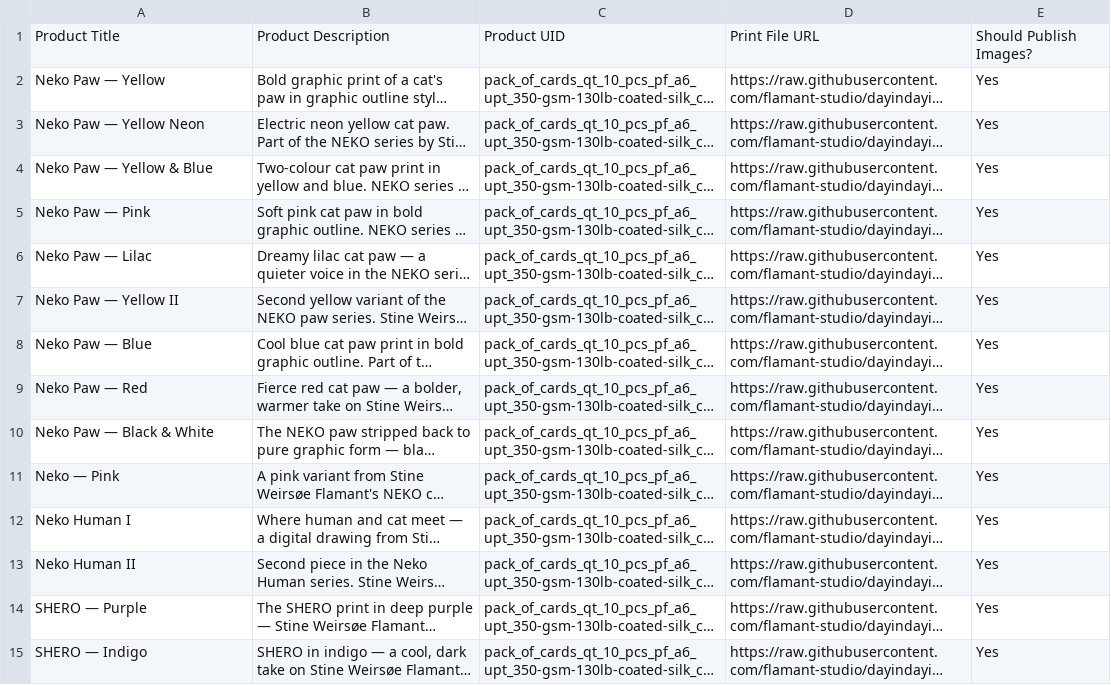
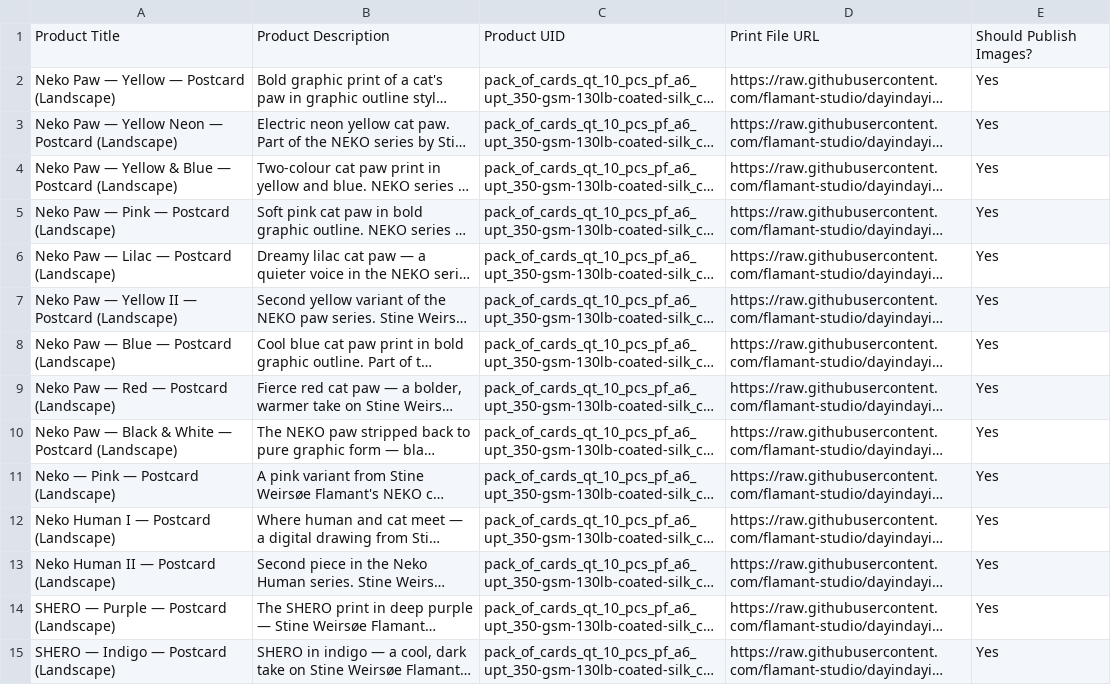
Before and after one commit to flamant-studio/dayindayin, a CSV file: DayInDayIn Images/gelato_postcard_hor_export.csv, drawn as a sheet; only a part is shown; long unchanged cells end in …; the diff covers the shown part only; the diff names each change by its address in the sheet, - before the commit and + after, or states it on an @@ line.

```diff
--- a/DayInDayIn Images/gelato_postcard_hor_export.csv
+++ b/DayInDayIn Images/gelato_postcard_hor_export.csv
-A2: Neko Paw — Yellow
+A2: Neko Paw — Yellow — Postcard (Landscape)
-A3: Neko Paw — Yellow Neon
+A3: Neko Paw — Yellow Neon — Postcard (Landscape)
-A4: Neko Paw — Yellow & Blue
+A4: Neko Paw — Yellow & Blue — Postcard (Landscape)
-A5: Neko Paw — Pink
+A5: Neko Paw — Pink — Postcard (Landscape)
-A6: Neko Paw — Lilac
+A6: Neko Paw — Lilac — Postcard (Landscape)
-A7: Neko Paw — Yellow II
+A7: Neko Paw — Yellow II — Postcard (Landscape)
-A8: Neko Paw — Blue
+A8: Neko Paw — Blue — Postcard (Landscape)
-A9: Neko Paw — Red
+A9: Neko Paw — Red — Postcard (Landscape)
-A10: Neko Paw — Black & White
+A10: Neko Paw — Black & White — Postcard (Landscape)
-A11: Neko — Pink
+A11: Neko — Pink — Postcard (Landscape)
-A12: Neko Human I
+A12: Neko Human I — Postcard (Landscape)
-A13: Neko Human II
+A13: Neko Human II — Postcard (Landscape)
-A14: SHERO — Purple
+A14: SHERO — Purple — Postcard (Landscape)
-A15: SHERO — Indigo
+A15: SHERO — Indigo — Postcard (Landscape)
```
Also changed, not shown: 62 edited cells elsewhere in this file, DayInDayIn Images/gelato_fine_art_poster_export.csv, DayInDayIn Images/gelato_tank_top_export.csv, 49 other files.
